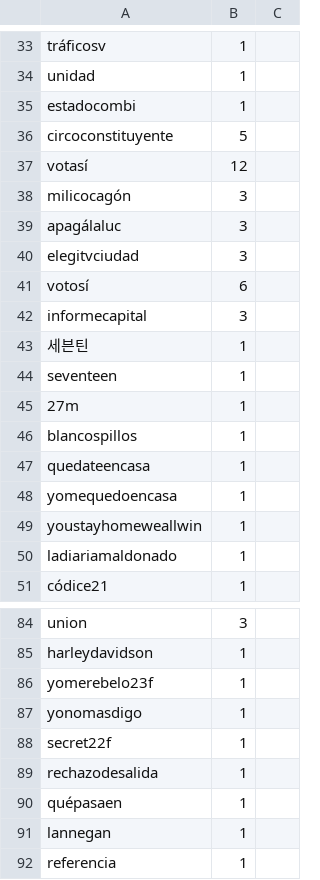
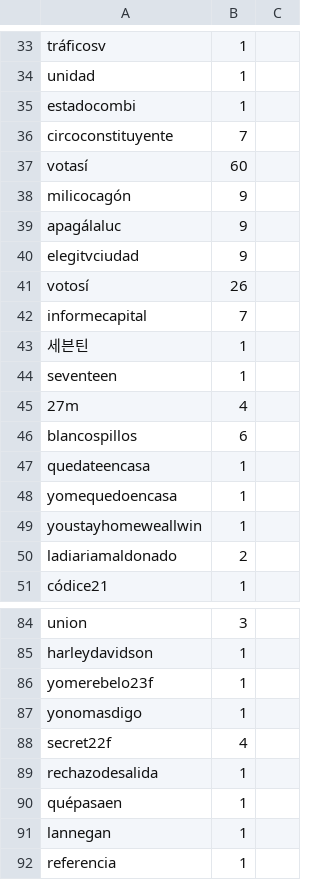
Before and after one commit to verdierdiego/debate-luc, a CSV file: hashtags.csv, drawn as a sheet; only a part is shown, gaps mark what is left out; the diff covers the shown part only.

```diff
--- a/hashtags.csv
+++ b/hashtags.csv
@@ -35,13 +35,13 @@ unidad,1
 estadocombi,1
-circoconstituyente,5
-votasí,12
-milicocagón,3
-apagálaluc,3
-elegitvciudad,3
-votosí,6
-informecapital,3
+circoconstituyente,7
+votasí,60
+milicocagón,9
+apagálaluc,9
+elegitvciudad,9
+votosí,26
+informecapital,7
 세븐틴,1
 seventeen,1
-27m,1
-blancospillos,1
+27m,4
+blancospillos,6
 quedateencasa,1
@@ -49,3 +49,3 @@ yomequedoencasa,1
 youstayhomeweallwin,1
-ladiariamaldonado,1
+ladiariamaldonado,2
 códice21,1
@@ -87,3 +87,3 @@ yomerebelo23f,1
 yonomasdigo,1
-secret22f,1
+secret22f,4
 rechazodesalida,1
```
Also changed, not shown: 67 added rows and 42 edited cells elsewhere in this file, menciones.csv, 1 other file.
